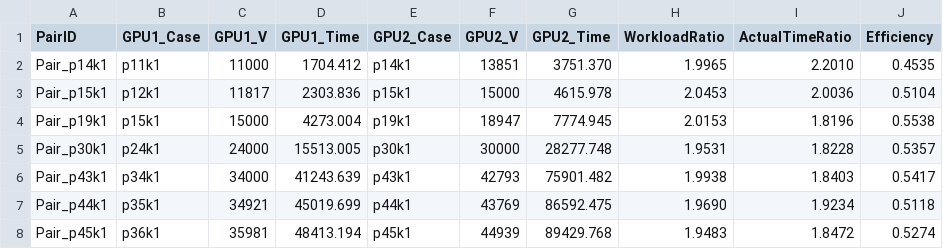
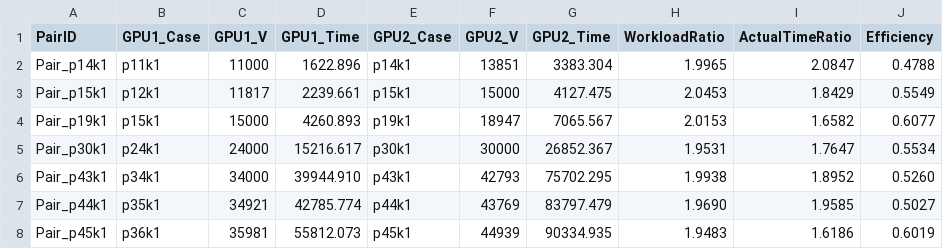
Before and after one commit to ChristianZ97/2025-Fall-PP, a CSV file: HW3/hw3/experiments/4_weak_scaling/weak_scaling.csv, drawn as a sheet.

```diff
--- a/HW3/hw3/experiments/4_weak_scaling/weak_scaling.csv
+++ b/HW3/hw3/experiments/4_weak_scaling/weak_scaling.csv
@@ -1,8 +1,8 @@
 PairID,GPU1_Case,GPU1_V,GPU1_Time,GPU2_Case,GPU2_V,GPU2_Time,WorkloadRatio,ActualTimeRatio,Efficiency
-Pair_p14k1,p11k1,11000,1704.412,p14k1,13851,3751.370,1.9965,2.2010,0.4535
-Pair_p15k1,p12k1,11817,2303.836,p15k1,15000,4615.978,2.0453,2.0036,0.5104
-Pair_p19k1,p15k1,15000,4273.004,p19k1,18947,7774.945,2.0153,1.8196,0.5538
-Pair_p30k1,p24k1,24000,15513.005,p30k1,30000,28277.748,1.9531,1.8228,0.5357
-Pair_p43k1,p34k1,34000,41243.639,p43k1,42793,75901.482,1.9938,1.8403,0.5417
-Pair_p44k1,p35k1,34921,45019.699,p44k1,43769,86592.475,1.9690,1.9234,0.5118
-Pair_p45k1,p36k1,35981,48413.194,p45k1,44939,89429.768,1.9483,1.8472,0.5274
+Pair_p14k1,p11k1,11000,1622.896,p14k1,13851,3383.304,1.9965,2.0847,0.4788
+Pair_p15k1,p12k1,11817,2239.661,p15k1,15000,4127.475,2.0453,1.8429,0.5549
+Pair_p19k1,p15k1,15000,4260.893,p19k1,18947,7065.567,2.0153,1.6582,0.6077
+Pair_p30k1,p24k1,24000,15216.617,p30k1,30000,26852.367,1.9531,1.7647,0.5534
+Pair_p43k1,p34k1,34000,39944.910,p43k1,42793,75702.295,1.9938,1.8952,0.5260
+Pair_p44k1,p35k1,34921,42785.774,p44k1,43769,83797.479,1.9690,1.9585,0.5027
+Pair_p45k1,p36k1,35981,55812.073,p45k1,44939,90334.935,1.9483,1.6186,0.6019
```
Also changed, not shown: HW3/hw3/experiments/0_ablation/ablation_perf_results.csv, HW3/hw3/experiments/0_ablation/ablation_perf_summary.csv, 42 other files.
